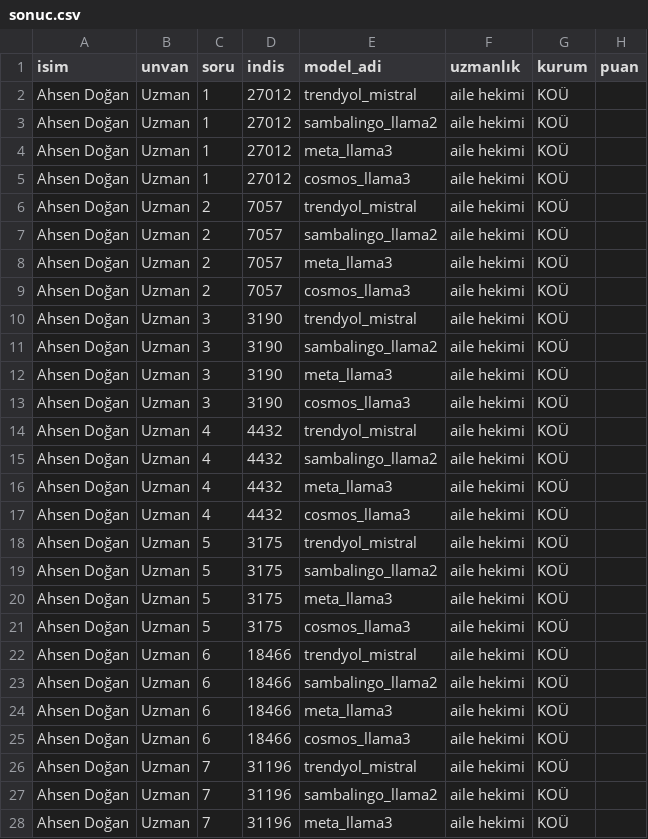
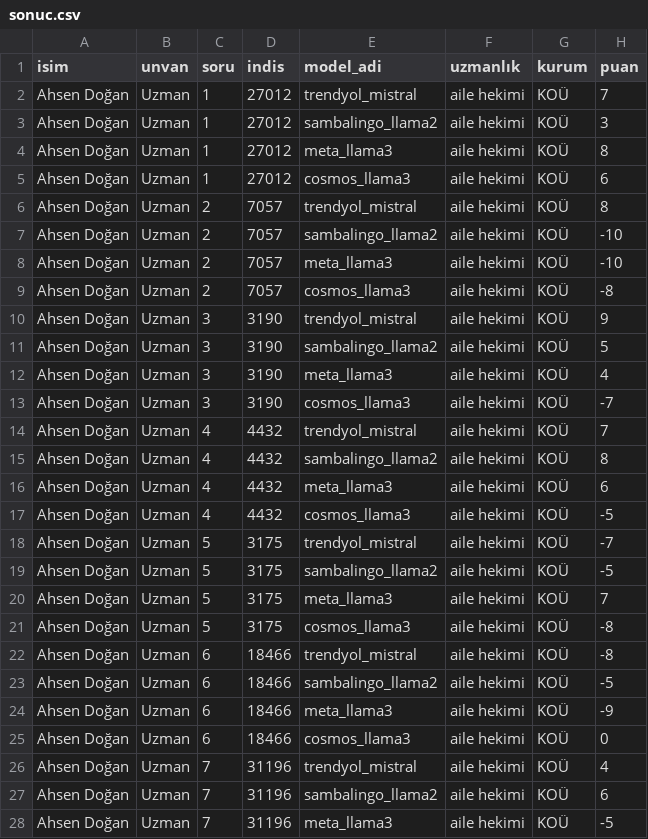
Before and after one commit to kaayra2000/saglik_verileri_uzerinde_buyuk_dil_modellerinin_ince_ayar_performansi, a CSV file: insana_sor/sonuc_gorselleri/6_Ahsen Doğan/sonuc.csv, drawn as a sheet; only a part is shown; the diff covers the shown part only.

Commit message:
uzm ahsen doğan csv sonuçları eklendi

```diff
--- a/insana_sor/sonuc_gorselleri/6_Ahsen Doğan/sonuc.csv
+++ b/insana_sor/sonuc_gorselleri/6_Ahsen Doğan/sonuc.csv
@@ -1,28 +1,28 @@
 isim,unvan,soru,indis,model_adi,uzmanlık,kurum,puan
-Ahsen Doğan,Uzman,1,27012,trendyol_mistral,aile hekimi,KOÜ,
-Ahsen Doğan,Uzman,1,27012,sambalingo_llama2,aile hekimi,KOÜ,
-Ahsen Doğan,Uzman,1,27012,meta_llama3,aile hekimi,KOÜ,
-Ahsen Doğan,Uzman,1,27012,cosmos_llama3,aile hekimi,KOÜ,
-Ahsen Doğan,Uzman,2,7057,trendyol_mistral,aile hekimi,KOÜ,
-Ahsen Doğan,Uzman,2,7057,sambalingo_llama2,aile hekimi,KOÜ,
-Ahsen Doğan,Uzman,2,7057,meta_llama3,aile hekimi,KOÜ,
-Ahsen Doğan,Uzman,2,7057,cosmos_llama3,aile hekimi,KOÜ,
-Ahsen Doğan,Uzman,3,3190,trendyol_mistral,aile hekimi,KOÜ,
-Ahsen Doğan,Uzman,3,3190,sambalingo_llama2,aile hekimi,KOÜ,
-Ahsen Doğan,Uzman,3,3190,meta_llama3,aile hekimi,KOÜ,
-Ahsen Doğan,Uzman,3,3190,cosmos_llama3,aile hekimi,KOÜ,
-Ahsen Doğan,Uzman,4,4432,trendyol_mistral,aile hekimi,KOÜ,
-Ahsen Doğan,Uzman,4,4432,sambalingo_llama2,aile hekimi,KOÜ,
-Ahsen Doğan,Uzman,4,4432,meta_llama3,aile hekimi,KOÜ,
-Ahsen Doğan,Uzman,4,4432,cosmos_llama3,aile hekimi,KOÜ,
-Ahsen Doğan,Uzman,5,3175,trendyol_mistral,aile hekimi,KOÜ,
-Ahsen Doğan,Uzman,5,3175,sambalingo_llama2,aile hekimi,KOÜ,
-Ahsen Doğan,Uzman,5,3175,meta_llama3,aile hekimi,KOÜ,
-Ahsen Doğan,Uzman,5,3175,cosmos_llama3,aile hekimi,KOÜ,
-Ahsen Doğan,Uzman,6,18466,trendyol_mistral,aile hekimi,KOÜ,
-Ahsen Doğan,Uzman,6,18466,sambalingo_llama2,aile hekimi,KOÜ,
-Ahsen Doğan,Uzman,6,18466,meta_llama3,aile hekimi,KOÜ,
-Ahsen Doğan,Uzman,6,18466,cosmos_llama3,aile hekimi,KOÜ,
-Ahsen Doğan,Uzman,7,31196,trendyol_mistral,aile hekimi,KOÜ,
-Ahsen Doğan,Uzman,7,31196,sambalingo_llama2,aile hekimi,KOÜ,
-Ahsen Doğan,Uzman,7,31196,meta_llama3,aile hekimi,KOÜ,
+Ahsen Doğan,Uzman,1,27012,trendyol_mistral,aile hekimi,KOÜ,7
+Ahsen Doğan,Uzman,1,27012,sambalingo_llama2,aile hekimi,KOÜ,3
+Ahsen Doğan,Uzman,1,27012,meta_llama3,aile hekimi,KOÜ,8
+Ahsen Doğan,Uzman,1,27012,cosmos_llama3,aile hekimi,KOÜ,6
+Ahsen Doğan,Uzman,2,7057,trendyol_mistral,aile hekimi,KOÜ,8
+Ahsen Doğan,Uzman,2,7057,sambalingo_llama2,aile hekimi,KOÜ,-10
+Ahsen Doğan,Uzman,2,7057,meta_llama3,aile hekimi,KOÜ,-10
+Ahsen Doğan,Uzman,2,7057,cosmos_llama3,aile hekimi,KOÜ,-8
+Ahsen Doğan,Uzman,3,3190,trendyol_mistral,aile hekimi,KOÜ,9
+Ahsen Doğan,Uzman,3,3190,sambalingo_llama2,aile hekimi,KOÜ,5
+Ahsen Doğan,Uzman,3,3190,meta_llama3,aile hekimi,KOÜ,4
+Ahsen Doğan,Uzman,3,3190,cosmos_llama3,aile hekimi,KOÜ,-7
+Ahsen Doğan,Uzman,4,4432,trendyol_mistral,aile hekimi,KOÜ,7
+Ahsen Doğan,Uzman,4,4432,sambalingo_llama2,aile hekimi,KOÜ,8
+Ahsen Doğan,Uzman,4,4432,meta_llama3,aile hekimi,KOÜ,6
+Ahsen Doğan,Uzman,4,4432,cosmos_llama3,aile hekimi,KOÜ,-5
+Ahsen Doğan,Uzman,5,3175,trendyol_mistral,aile hekimi,KOÜ,-7
+Ahsen Doğan,Uzman,5,3175,sambalingo_llama2,aile hekimi,KOÜ,-5
+Ahsen Doğan,Uzman,5,3175,meta_llama3,aile hekimi,KOÜ,7
+Ahsen Doğan,Uzman,5,3175,cosmos_llama3,aile hekimi,KOÜ,-8
+Ahsen Doğan,Uzman,6,18466,trendyol_mistral,aile hekimi,KOÜ,-8
+Ahsen Doğan,Uzman,6,18466,sambalingo_llama2,aile hekimi,KOÜ,-5
+Ahsen Doğan,Uzman,6,18466,meta_llama3,aile hekimi,KOÜ,-9
+Ahsen Doğan,Uzman,6,18466,cosmos_llama3,aile hekimi,KOÜ,0
+Ahsen Doğan,Uzman,7,31196,trendyol_mistral,aile hekimi,KOÜ,4
+Ahsen Doğan,Uzman,7,31196,sambalingo_llama2,aile hekimi,KOÜ,6
+Ahsen Doğan,Uzman,7,31196,meta_llama3,aile hekimi,KOÜ,-5
```
Also changed, not shown: 53 edited cells elsewhere in this file.
